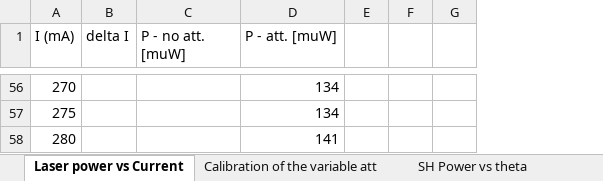
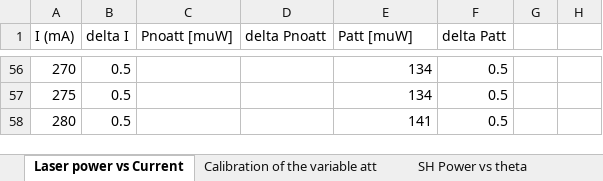
Before and after one commit to Mrunmoy-Jena/A245Lab, an Excel workbook: data/A245 Data.xlsx, sheet Laser power vs Current, drawn as a sheet; only a part is shown, gaps mark what is left out; values as stored, in another font and other column widths than the file's, no borders; charts and pictures not drawn; removed rows and columns are numbered as before the commit, all else as after; the diff covers the shown part only; the diff names each change by its address in the sheet, - before the commit and + after, or states it on an @@ line.

```diff
--- a/data/A245 Data.xlsx (sheet Laser power vs Current)
+++ b/data/A245 Data.xlsx (sheet Laser power vs Current)
+column D (delta Pnoatt), empty
-column E, empty
+column F (delta Patt), rows 56-58: all 0.5
-C1: P - no att. [muW]
+C1: Pnoatt [muW]
-E1: P - att. [muW]
+E1: Patt [muW]
-B56:B58 (delta I): (empty)
+B56:B58 (delta I): 0.5
```
Also changed, not shown: 55 edited cells elsewhere in this sheet, formulas that keep their value, charts or pictures, 3 other files.
